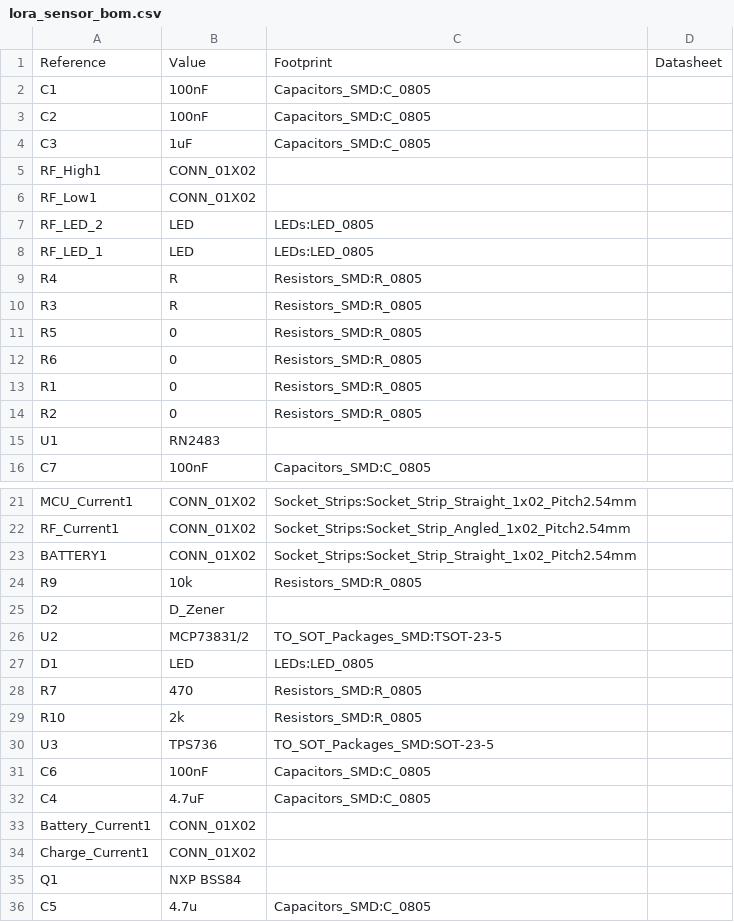
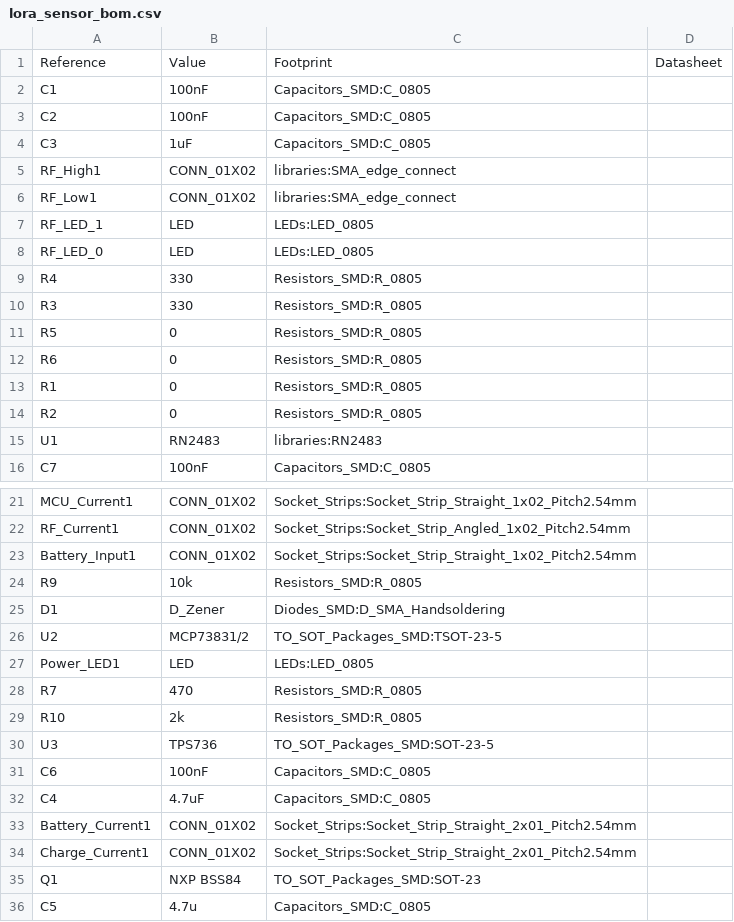
Before and after one commit to KolijnWolfaardt/TTN_sensor_node, a CSV file: pcb_layout/lora_sensor_bom.csv, drawn as a sheet; only a part is shown, gaps mark what is left out; the diff covers the shown part only.

```diff
--- a/pcb_layout/lora_sensor_bom.csv
+++ b/pcb_layout/lora_sensor_bom.csv
@@ -4,8 +4,8 @@ Reference, Value, Footprint, Datasheet
 "C3","1uF","Capacitors_SMD:C_0805",""
-"RF_High1","CONN_01X02","",""
-"RF_Low1","CONN_01X02","",""
-"RF_LED_2","LED","LEDs:LED_0805",""
+"RF_High1","CONN_01X02","libraries:SMA_edge_connect",""
+"RF_Low1","CONN_01X02","libraries:SMA_edge_connect",""
 "RF_LED_1","LED","LEDs:LED_0805",""
-"R4","R","Resistors_SMD:R_0805",""
-"R3","R","Resistors_SMD:R_0805",""
+"RF_LED_0","LED","LEDs:LED_0805",""
+"R4","330","Resistors_SMD:R_0805",""
+"R3","330","Resistors_SMD:R_0805",""
 "R5","0","Resistors_SMD:R_0805",""
@@ -14,3 +14,3 @@ Reference, Value, Footprint, Datasheet
 "R2","0","Resistors_SMD:R_0805",""
-"U1","RN2483","",""
+"U1","RN2483","libraries:RN2483",""
 "C7","100nF","Capacitors_SMD:C_0805",""
@@ -22,7 +22,7 @@ Reference, Value, Footprint, Datasheet
 "RF_Current1","CONN_01X02","Socket_Strips:Socket_Strip_Angled_1x02_Pitch2.54mm",""
-"BATTERY1","CONN_01X02","Socket_Strips:Socket_Strip_Straight_1x02_Pitch2.54mm",""
+"Battery_Input1","CONN_01X02","Socket_Strips:Socket_Strip_Straight_1x02_Pitch2.54mm",""
 "R9","10k","Resistors_SMD:R_0805",""
-"D2","D_Zener","",""
+"D1","D_Zener","Diodes_SMD:D_SMA_Handsoldering",""
 "U2","MCP73831/2","TO_SOT_Packages_SMD:TSOT-23-5",""
-"D1","LED","LEDs:LED_0805",""
+"Power_LED1","LED","LEDs:LED_0805",""
 "R7","470","Resistors_SMD:R_0805",""
@@ -32,5 +32,5 @@ Reference, Value, Footprint, Datasheet
 "C4","4.7uF","Capacitors_SMD:C_0805",""
-"Battery_Current1","CONN_01X02","",""
-"Charge_Current1","CONN_01X02","",""
-"Q1","NXP BSS84","",""
+"Battery_Current1","CONN_01X02","Socket_Strips:Socket_Strip_Straight_2x01_Pitch2.54mm",""
+"Charge_Current1","CONN_01X02","Socket_Strips:Socket_Strip_Straight_2x01_Pitch2.54mm",""
+"Q1","NXP BSS84","TO_SOT_Packages_SMD:SOT-23",""
 "C5","4.7u","Capacitors_SMD:C_0805",""
```
Also changed, not shown: 5 added rows, 5 removed rows and 8 edited cells elsewhere in this file, 13 other files.
